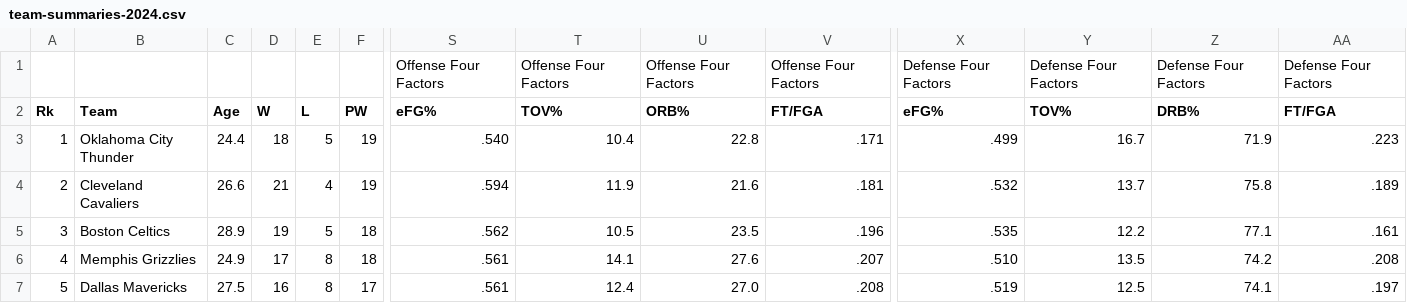
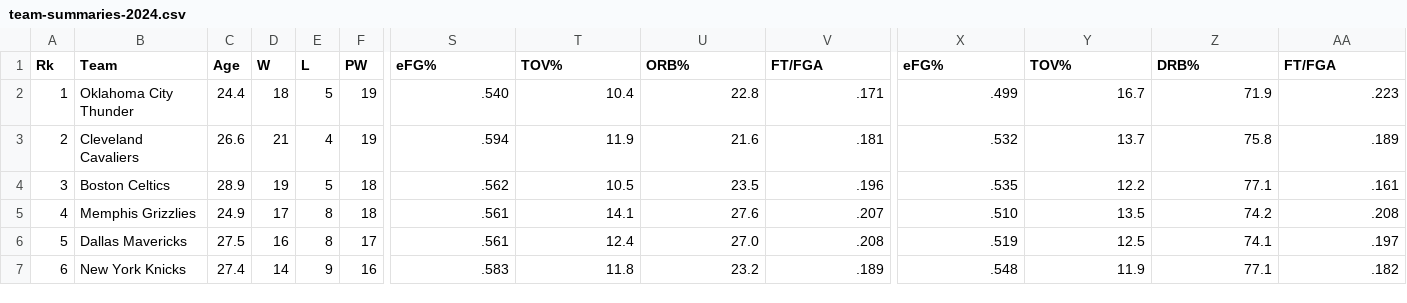
Before and after one commit to diogomattos1/mvp-machine-learning, a CSV file: team-summaries-2024.csv, drawn as a sheet; only a part is shown, gaps mark what is left out; the shorter side is filled out with more unchanged rows; rows hold the shown columns only; the diff names each change by its address in the sheet, - before the commit and + after, or states it on an @@ line.

Commit message:
Add files via upload

```diff
--- a/team-summaries-2024.csv
+++ b/team-summaries-2024.csv
-row 1:  |  |  |  |  |  | Offense Four Factors | Offense Four Factors | Offense Four Factors | Offense Four Factors | Defense Four Factors | Defense Four Factors | Defense Four Factors | Defense Four Factors
```
